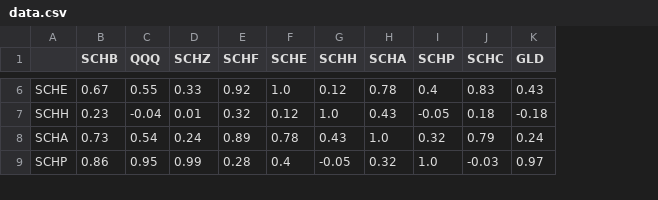
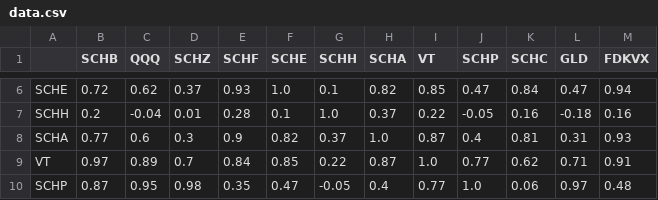
Before and after one commit to Smaciolek94/Stock-Price-Analyzer, a CSV file: data.csv, drawn as a sheet; only a part is shown, gaps mark what is left out; addresses are those after the commit; the diff covers the shown part only; the diff names each change by its address in the sheet, - before the commit and + after, or states it on an @@ line.

```diff
--- a/data.csv
+++ b/data.csv
+column I (VT), rows 6-8: 0.85 | 0.22 | 0.87; row 10: 0.77
+column M (FDKVX), rows 6-8: 0.94 | 0.16 | 0.93; row 10: 0.48
-B6 (SCHB): 0.67
+B6 (SCHB): 0.72
-C6 (QQQ): 0.55
+C6 (QQQ): 0.62
-D6 (SCHZ): 0.33
+D6 (SCHZ): 0.37
-E6 (SCHF): 0.92
+E6 (SCHF): 0.93
-G6 (SCHH): 0.12
+G6 (SCHH): 0.1
-H6 (SCHA): 0.78
+H6 (SCHA): 0.82
-J6 (SCHP): 0.4
+J6 (SCHP): 0.47
-K6 (SCHC): 0.83
+K6 (SCHC): 0.84
-L6 (GLD): 0.43
+L6 (GLD): 0.47
-B7 (SCHB): 0.23
+B7 (SCHB): 0.2
-E7 (SCHF): 0.32
+E7 (SCHF): 0.28
-F7 (SCHE): 0.12
+F7 (SCHE): 0.1
-H7 (SCHA): 0.43
+H7 (SCHA): 0.37
-K7 (SCHC): 0.18
+K7 (SCHC): 0.16
-B8 (SCHB): 0.73
+B8 (SCHB): 0.77
-C8 (QQQ): 0.54
+C8 (QQQ): 0.6
-D8 (SCHZ): 0.24
+D8 (SCHZ): 0.3
-E8 (SCHF): 0.89
+E8 (SCHF): 0.9
-F8 (SCHE): 0.78
+F8 (SCHE): 0.82
-G8 (SCHH): 0.43
+G8 (SCHH): 0.37
-J8 (SCHP): 0.32
+J8 (SCHP): 0.4
-K8 (SCHC): 0.79
+K8 (SCHC): 0.81
-L8 (GLD): 0.24
+L8 (GLD): 0.31
+row 9: VT | 0.97 | 0.89 | 0.7 | 0.84 | 0.85 | 0.22 | 0.87 | 1.0 | 0.77 | 0.62 | 0.71 | 0.91
-B10 (SCHB): 0.86
+B10 (SCHB): 0.87
-D10 (SCHZ): 0.99
+D10 (SCHZ): 0.98
-E10 (SCHF): 0.28
+E10 (SCHF): 0.35
-F10 (SCHE): 0.4
+F10 (SCHE): 0.47
-H10 (SCHA): 0.32
+H10 (SCHA): 0.4
-K10 (SCHC): -0.03
+K10 (SCHC): 0.06
```
Also changed, not shown: 1 added row and 92 edited cells elsewhere in this file, 38 other files.
